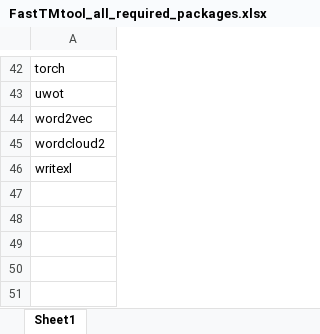
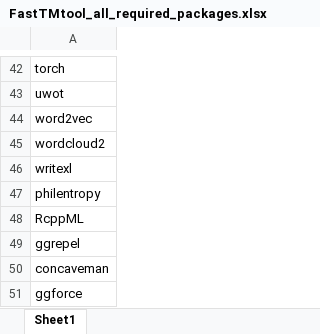
Before and after one commit to koncharman/ClickTMtool, an Excel workbook: FastTMtool_all_required_packages.xlsx, sheet Sheet1, drawn as a sheet; only a part is shown, gaps mark what is left out; values as stored, in another font and other column widths than the file's, no borders; the diff names each change by its address in the sheet, - before the commit and + after, or states it on an @@ line.

Commit message:
Add files via upload

```diff
--- a/FastTMtool_all_required_packages.xlsx (sheet Sheet1)
+++ b/FastTMtool_all_required_packages.xlsx (sheet Sheet1)
+row 47: philentropy
+row 48: RcppML
+row 49: ggrepel
+row 50: concaveman
+row 51: ggforce
```
